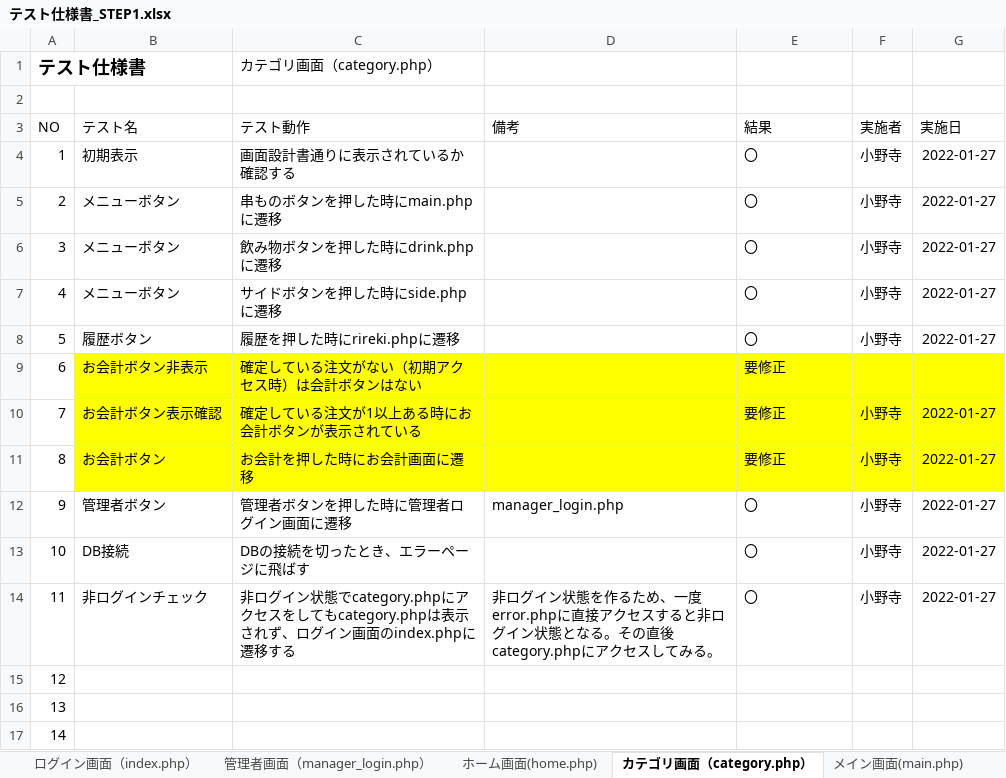
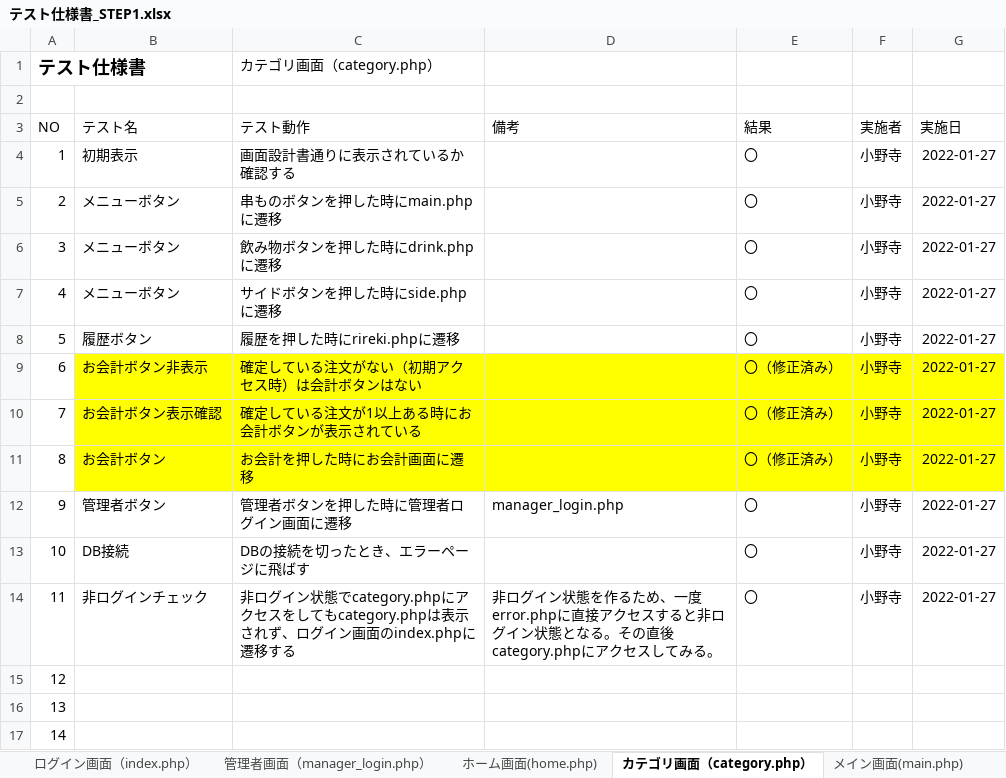
Before and after one commit to satotodob/D_Group_project, an Excel workbook: テスト仕様書/テスト仕様書_STEP1.xlsx, sheet カテゴリ画面（category.php）, drawn as a sheet; only a part is shown; values as stored, in another font and other column widths than the file's, no borders; the diff names each change by its address in the sheet, - before the commit and + after, or states it on an @@ line.

Commit message:
uptest

```diff
--- a/テスト仕様書/テスト仕様書_STEP1.xlsx (sheet カテゴリ画面（category.php）)
+++ b/テスト仕様書/テスト仕様書_STEP1.xlsx (sheet カテゴリ画面（category.php）)
-E9:E11 (結果): 要修正
+E9:E11 (結果): 〇（修正済み）
-F9 (実施者): (empty)
+F9 (実施者): 小野寺
-G9 (実施日): (empty)
+G9 (実施日): 2022-01-27
```
Also changed, not shown: sheet ホーム画面(home.php).
